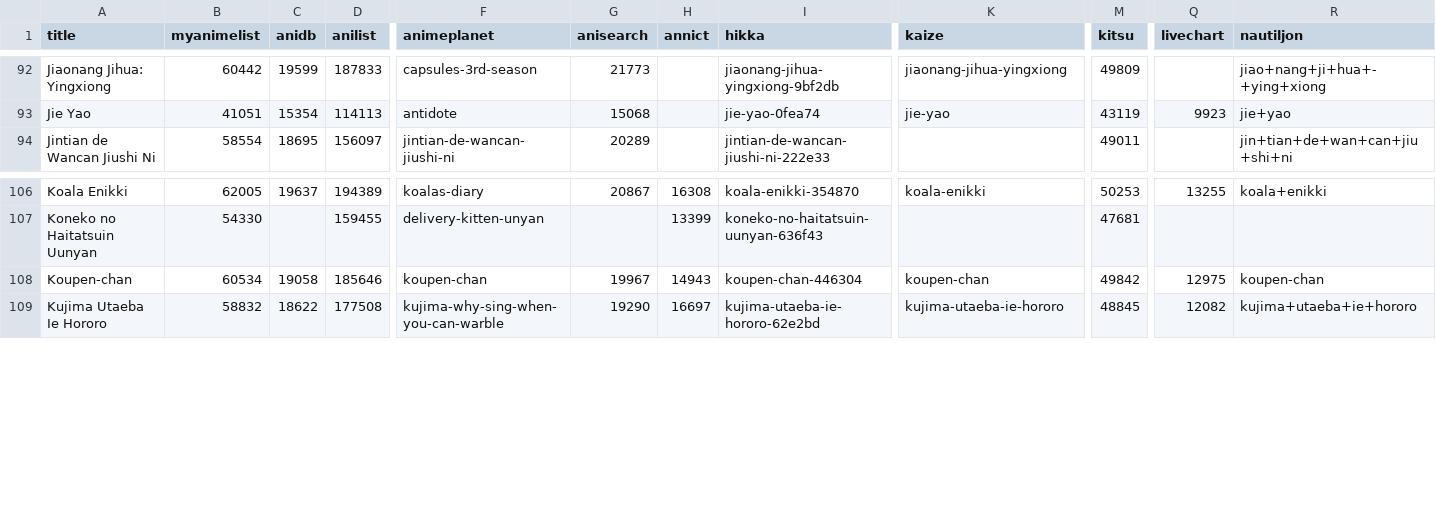
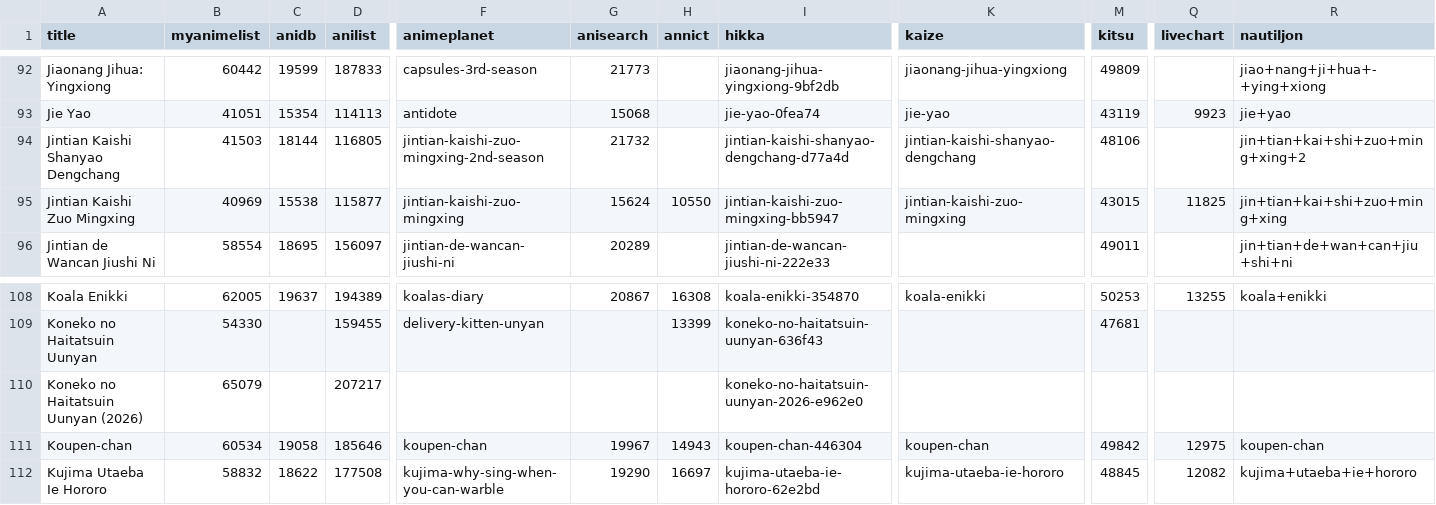
Before and after one commit to nattadasu/animeApi, a TSV file: database/raw/geckyzz-map.tsv, drawn as a sheet; only a part is shown, gaps mark what is left out; rows hold the shown columns only; the diff names each change by its address in the sheet, - before the commit and + after, or states it on an @@ line.

```diff
--- a/database/raw/geckyzz-map.tsv
+++ b/database/raw/geckyzz-map.tsv
+row 94: Jintian Kaishi Shanyao Dengchang | 41503 | 18144 | 116805 | jintian-kaishi-zuo-mingxing-2nd-season | 21732 |  | jintian-kaishi-shanyao-dengchang-d77a4d | jintian-kaishi-shanyao-dengchang | 48106 |  | jin+tian+kai+shi+zuo+ming+xing+2
+row 95: Jintian Kaishi Zuo Mingxing | 40969 | 15538 | 115877 | jintian-kaishi-zuo-mingxing | 15624 | 10550 | jintian-kaishi-zuo-mingxing-bb5947 | jintian-kaishi-zuo-mingxing | 43015 | 11825 | jin+tian+kai+shi+zuo+ming+xing
+row 110: Koneko no Haitatsuin Uunyan (2026) | 65079 |  | 207217 |  |  |  | koneko-no-haitatsuin-uunyan-2026-e962e0
```
Also changed, not shown: database/raw/.downloader.tsv, 11 other files.
